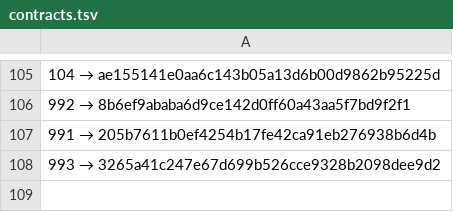
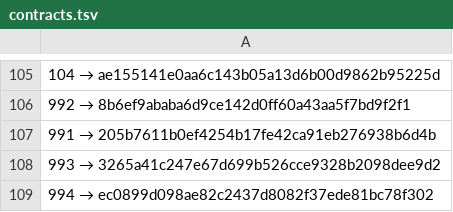
Before and after one commit to a3ka/dev-harness, a TSV file: registry/contracts.tsv, drawn as a sheet; only a part is shown, gaps mark what is left out; the diff names each change by its address in the sheet, - before the commit and + after, or states it on an @@ line.

Commit message:
реестр: строка 994 (mint_line, контракт 068)

```diff
--- a/registry/contracts.tsv
+++ b/registry/contracts.tsv
+row 109: 994 → ec0899d098ae82c2437d8082f37ede81bc78f302
```
